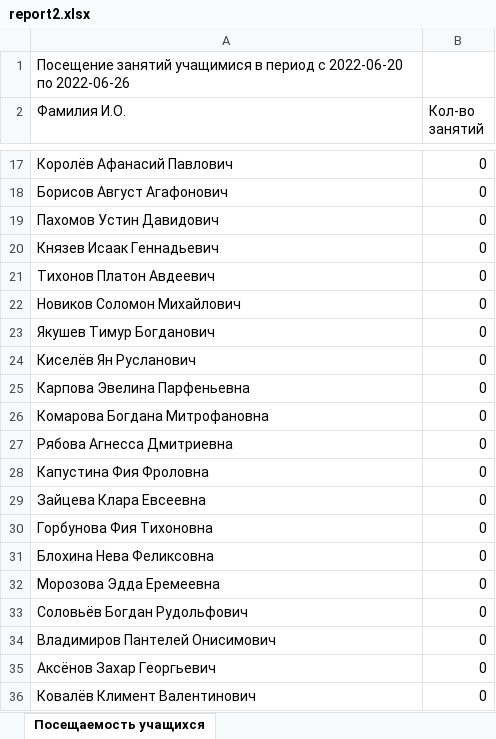
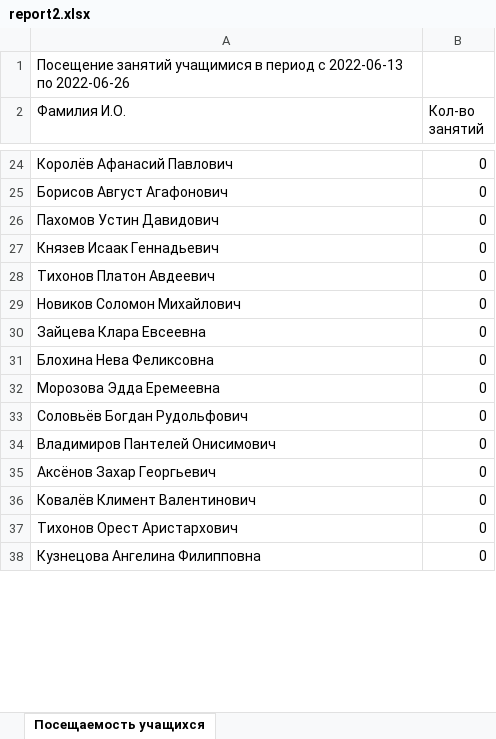
Before and after one commit to Nertti/SchoolOnMCT, an Excel workbook: admin/report2.xlsx, sheet Посещаемость учащихся, drawn as a sheet; only a part is shown, gaps mark what is left out; the shorter side is filled out with more unchanged rows; values as stored, in another font and other column widths than the file's, no borders; removed rows and columns are numbered as before the commit, all else as after; the diff covers the shown part only; the diff names each change by its address in the sheet, - before the commit and + after, or states it on an @@ line.

```diff
--- a/admin/report2.xlsx (sheet Посещаемость учащихся)
+++ b/admin/report2.xlsx (sheet Посещаемость учащихся)
-A1 (Фамилия И.О.): …период с 2022-06-20 по 2022-06-26
+A1 (Фамилия И.О.): …период с 2022-06-13 по 2022-06-26
-row 23: Якушев Тимур Богданович | 0
-row 24: Киселёв Ян Русланович | 0
-row 25: Карпова Эвелина Парфеньевна | 0
-row 26: Комарова Богдана Митрофановна | 0
-row 27: Рябова Агнесса Дмитриевна | 0
-row 28: Капустина Фия Фроловна | 0
-row 30: Горбунова Фия Тихоновна | 0
```
Also changed, not shown: 12 added rows, 4 removed rows and 6 edited cells elsewhere in this sheet, admin/report.xlsx, 7 other files.
